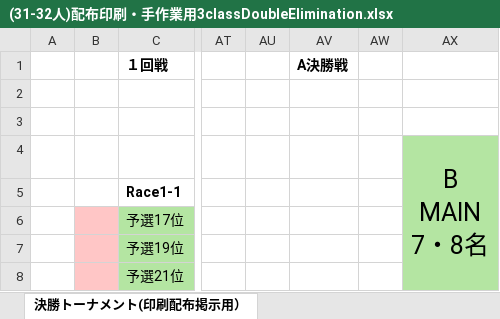
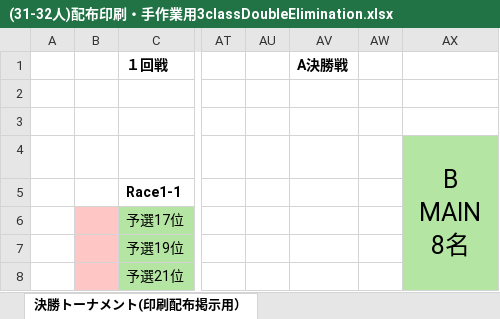
Before and after one commit to zubon2003/format_suite_fpvtrackside, an Excel workbook: multclass_double_elimination/(31-32人)配布印刷・手作業用3classDoubleElimination.xlsx, sheet 決勝トーナメント(印刷配布掲示用）, drawn as a sheet; only a part is shown, gaps mark what is left out; values as stored, in another font and other column widths than the file's, no borders; ↵ is a line break in a cell; the diff names each change by its address in the sheet, - before the commit and + after, or states it on an @@ line.

```diff
--- a/multclass_double_elimination/(31-32人)配布印刷・手作業用3classDoubleElimination.xlsx (sheet 決勝トーナメント(印刷配布掲示用）)
+++ b/multclass_double_elimination/(31-32人)配布印刷・手作業用3classDoubleElimination.xlsx (sheet 決勝トーナメント(印刷配布掲示用）)
-AX4: B ↵ MAIN ↵ 7・8名
+AX4: B ↵ MAIN ↵ 8名
```
Also changed, not shown: sheet 決勝トーナメント自動入力シート, multclass_double_elimination/(28人)配布印刷・手作業用2classDoubleElimination.xlsx, multclass_double_elimination/(30人)配布印刷・手作業用2classDoubleElimination.xlsx, 1 other file.
